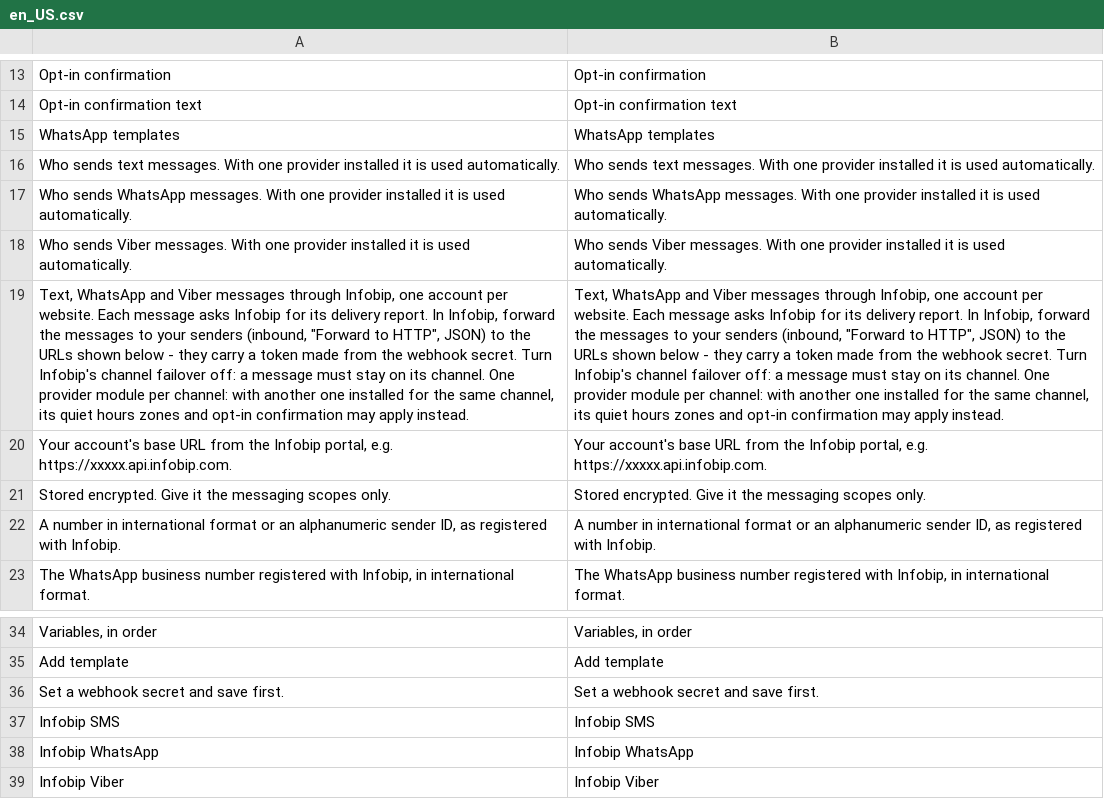
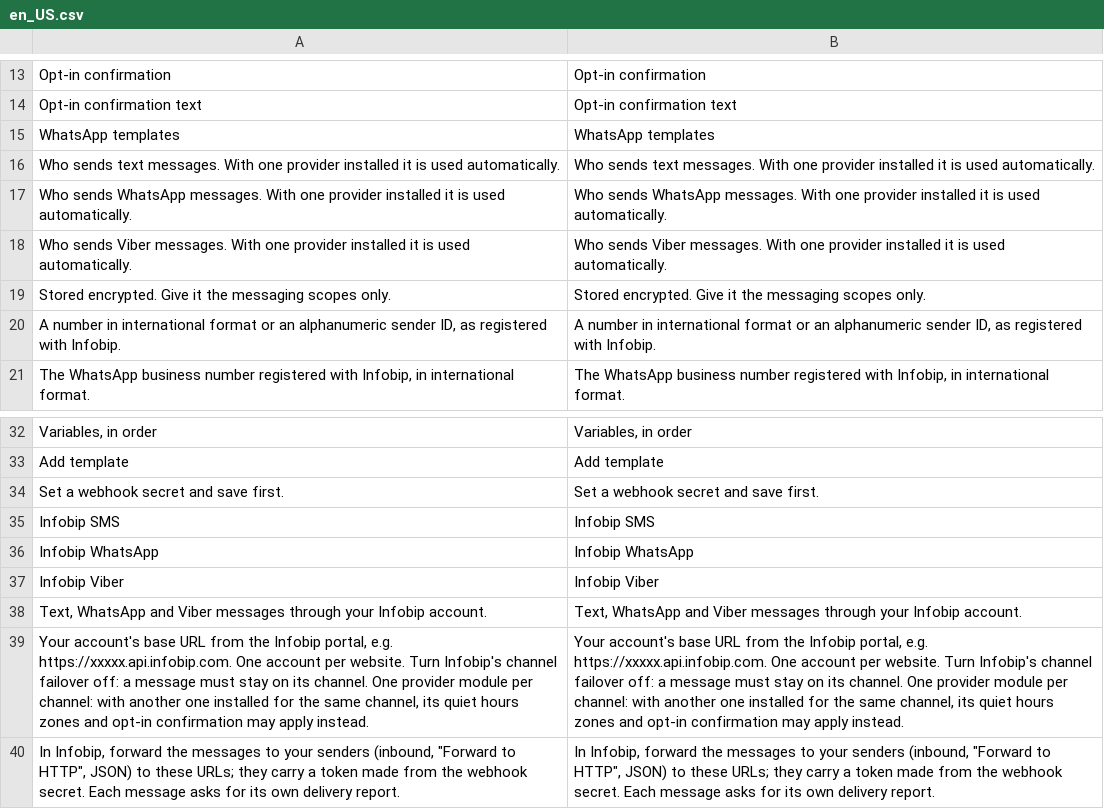
Before and after one commit to commercekings/module-notification-infobip, a CSV file: i18n/en_US.csv, drawn as a sheet; only a part is shown, gaps mark what is left out; removed rows and columns are numbered as before the commit, all else as after; the diff names each change by its address in the sheet, - before the commit and + after, or states it on an @@ line.

```diff
--- a/i18n/en_US.csv
+++ b/i18n/en_US.csv
-row 19: Text, WhatsApp and Viber messages through Infobip, one account per website. Each message asks Infobip for its delivery report. In Infobip, forward the messages to your senders (inbound, "Forward to HTTP", JSON) to the URLs shown below - they carry a token made from the webhook secret. Turn Infobip's channel failover off: a message must stay on its channel. One provider module per channel: with another one installed for the same channel, its quiet hours zones and opt-in confirmation may apply instead. | Text, WhatsApp and Viber messages through Infobip, one account per website. Each message asks Infobip for its delivery report. In Infobip, forward the messages to your senders (inbound, "Forward to HTTP", JSON) to the URLs shown below - they carry a token made from the webhook secret. Turn Infobip's channel failover off: a message must stay on its channel. One provider module per channel: with another one installed for the same channel, its quiet hours zones and opt-in confirmation may apply instead.
-row 20: Your account's base URL from the Infobip portal, e.g. https://xxxxx.api.infobip.com. | Your account's base URL from the Infobip portal, e.g. https://xxxxx.api.infobip.com.
+row 38: Text, WhatsApp and Viber messages through your Infobip account. | Text, WhatsApp and Viber messages through your Infobip account.
+row 39: Your account's base URL from the Infobip portal, e.g. https://xxxxx.api.infobip.com. One account per website. Turn Infobip's channel failover off: a message must stay on its channel. One provider module per channel: with another one installed for the same channel, its quiet hours zones and opt-in confirmation may apply instead. | Your account's base URL from the Infobip portal, e.g. https://xxxxx.api.infobip.com. One account per website. Turn Infobip's channel failover off: a message must stay on its channel. One provider module per channel: with another one installed for the same channel, its quiet hours zones and opt-in confirmation may apply instead.
+row 40: In Infobip, forward the messages to your senders (inbound, "Forward to HTTP", JSON) to these URLs; they carry a token made from the webhook secret. Each message asks for its own delivery report. | In Infobip, forward the messages to your senders (inbound, "Forward to HTTP", JSON) to these URLs; they carry a token made from the webhook secret. Each message asks for its own delivery report.
```
Also changed, not shown: 2 other files.
